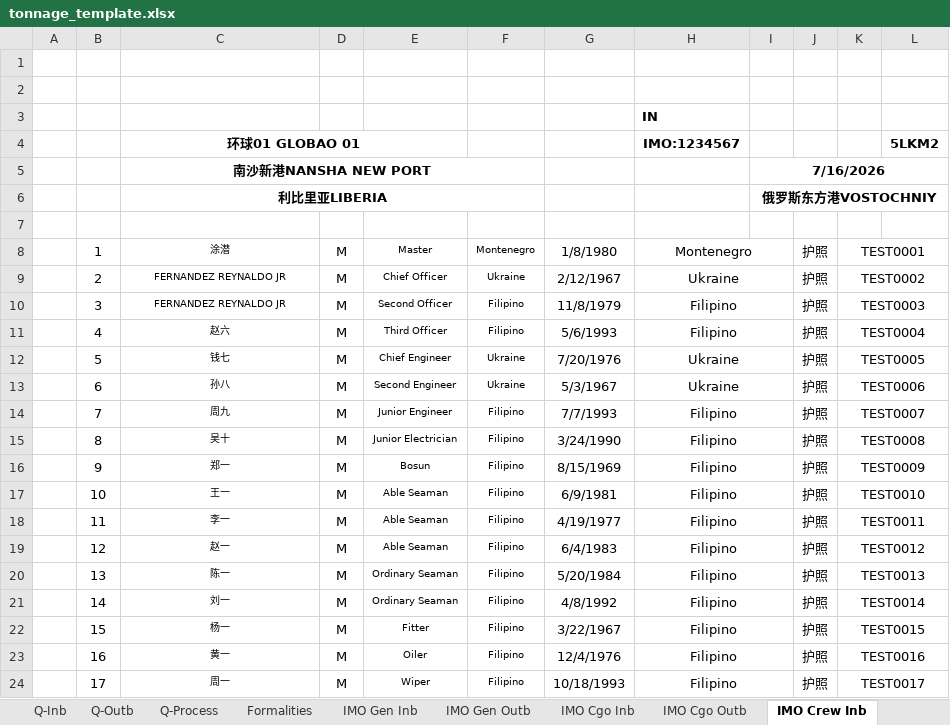
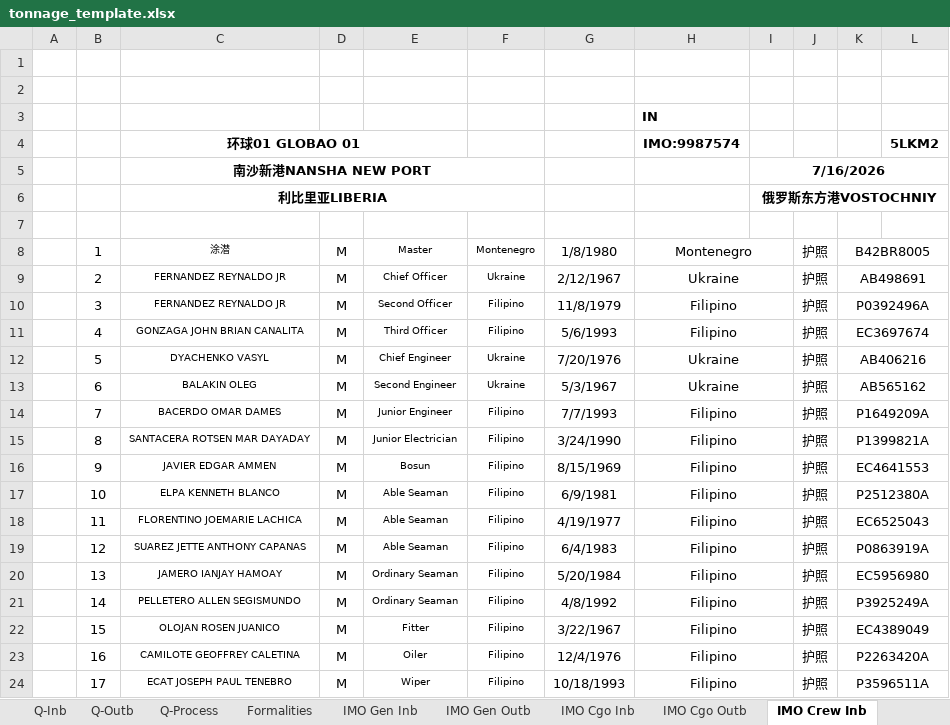
Before and after one commit to kshskennys-ui/ship-agency-forms, an Excel workbook: templates/tonnage_template.xlsx, sheet IMO Crew Inb, drawn as a sheet; only a part is shown; values as stored, in another font and other column widths than the file's, no borders; the diff covers the shown part only; the diff names each change by its address in the sheet, - before the commit and + after, or states it on an @@ line.

```diff
--- a/templates/tonnage_template.xlsx (sheet IMO Crew Inb)
+++ b/templates/tonnage_template.xlsx (sheet IMO Crew Inb)
-H4: IMO:1234567
+H4: IMO:9987574
-K8: TEST0001
+K8: B42BR8005
-K9: TEST0002
+K9: AB498691
-K10: TEST0003
+K10: P0392496A
-C11: 赵六
+C11: GONZAGA JOHN BRIAN CANALITA
-K11: TEST0004
+K11: EC3697674
-C12: 钱七
+C12: DYACHENKO VASYL
-K12: TEST0005
+K12: AB406216
-C13: 孙八
+C13: BALAKIN OLEG
-K13: TEST0006
+K13: AB565162
-C14: 周九
+C14: BACERDO OMAR DAMES
-K14: TEST0007
+K14: P1649209A
-C15: 吴十
+C15: SANTACERA ROTSEN MAR DAYADAY
-K15: TEST0008
+K15: P1399821A
-C16: 郑一
+C16: JAVIER EDGAR AMMEN
-K16: TEST0009
+K16: EC4641553
-C17: 王一
+C17: ELPA KENNETH BLANCO
-K17: TEST0010
+K17: P2512380A
-C18: 李一
+C18: FLORENTINO JOEMARIE LACHICA
-K18: TEST0011
+K18: EC6525043
-C19: 赵一
+C19: SUAREZ JETTE ANTHONY CAPANAS
-K19: TEST0012
+K19: P0863919A
-C20: 陈一
+C20: JAMERO IANJAY HAMOAY
-K20: TEST0013
+K20: EC5956980
-C21: 刘一
+C21: PELLETERO ALLEN SEGISMUNDO
-K21: TEST0014
+K21: P3925249A
-C22: 杨一
+C22: OLOJAN ROSEN JUANICO
-K22: TEST0015
+K22: EC4389049
-C23: 黄一
+C23: CAMILOTE GEOFFREY CALETINA
-K23: TEST0016
+K23: P2263420A
-C24: 周一
+C24: ECAT JOSEPH PAUL TENEBRO
-K24: TEST0017
+K24: P3596511A
```
Also changed, not shown: 7 edited cells elsewhere in this sheet, sheet IMO Crew Outb, sheet Crew Outb, sheet Crew Inb, sheet Immi In, sheet Pre Immi, sheet Pre MSA, 21 more sheets, formulas that keep their value, hidden cells, templates/border_inspection_procedures_template.xlsx, templates/health_declaration_template.xlsx, 9 other files.
